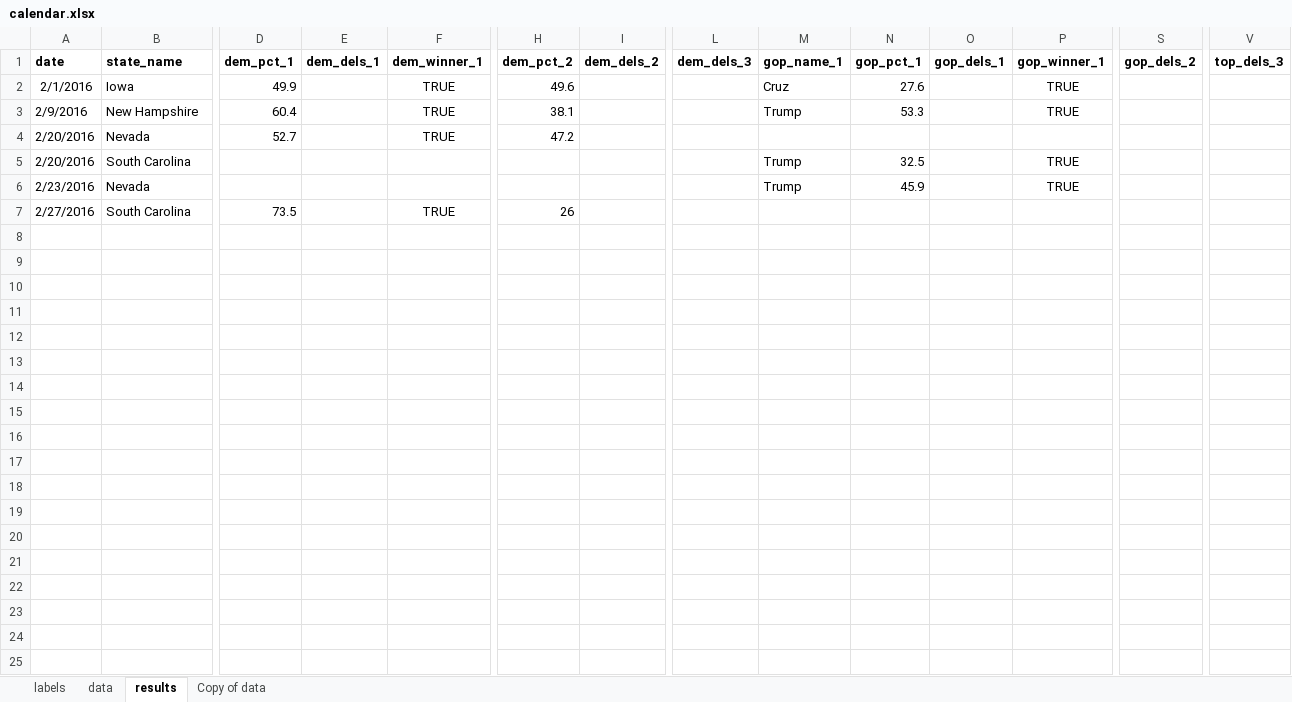
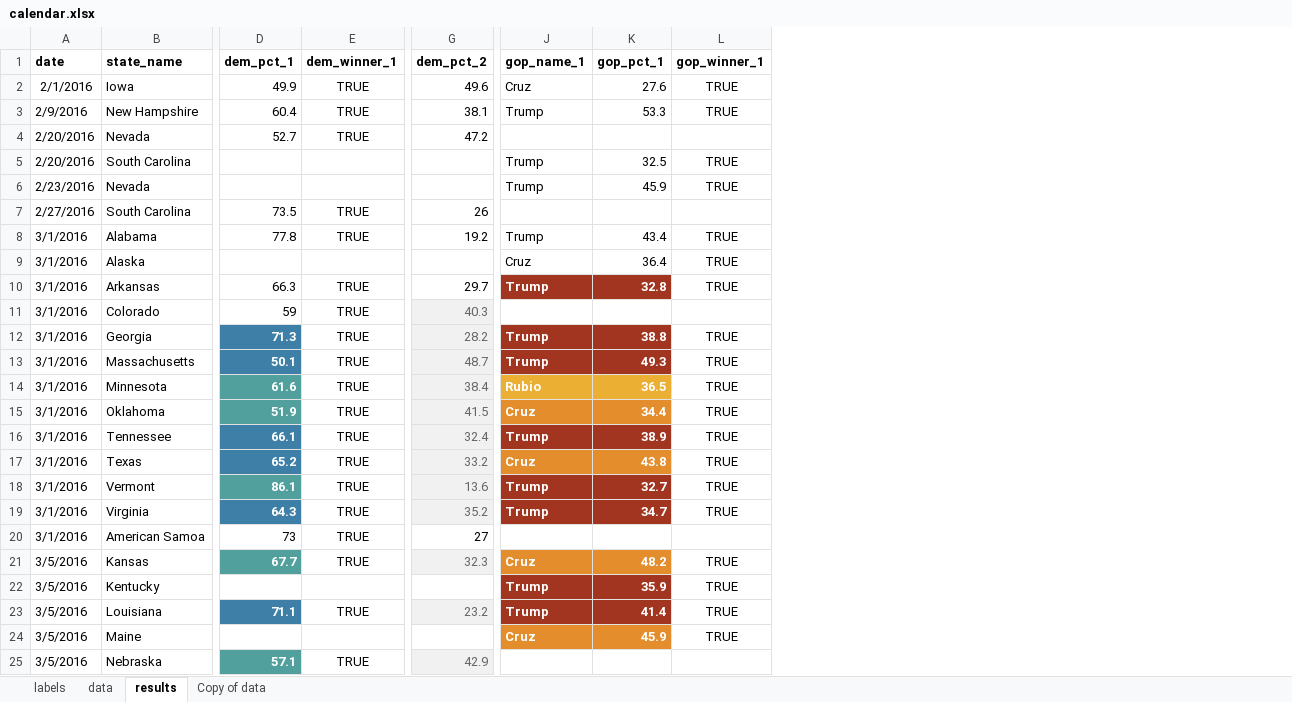
Before and after one commit to nprapps/elections16, an Excel workbook: data/calendar.xlsx, sheet results, drawn as a sheet; only a part is shown, gaps mark what is left out; values as stored, in another font and other column widths than the file's, no borders; charts and pictures not drawn; removed rows and columns are numbered as before the commit, all else as after; rows hold the shown columns only; the diff names each change by its address in the sheet, - before the commit and + after, or states it on an @@ line.

```diff
--- a/data/calendar.xlsx (sheet results)
+++ b/data/calendar.xlsx (sheet results)
-column E (dem_dels_1), empty
-column I (dem_dels_2), empty
-column L (dem_dels_3), empty
-column O (gop_dels_1), empty
-column S (gop_dels_2), empty
-column V (top_dels_3), empty
+row 8: 3/1/2016 | Alabama | 77.8 | TRUE | 19.2 | Trump | 43.4 | TRUE
+row 9: 3/1/2016 | Alaska |  |  |  | Cruz | 36.4 | TRUE
+row 10: 3/1/2016 | Arkansas | 66.3 | TRUE | 29.7 | Trump | 32.8 | TRUE
+row 11: 3/1/2016 | Colorado | 59 | TRUE | 40.3
+row 12: 3/1/2016 | Georgia | 71.3 | TRUE | 28.2 | Trump | 38.8 | TRUE
+row 13: 3/1/2016 | Massachusetts | 50.1 | TRUE | 48.7 | Trump | 49.3 | TRUE
+row 14: 3/1/2016 | Minnesota | 61.6 | TRUE | 38.4 | Rubio | 36.5 | TRUE
+row 15: 3/1/2016 | Oklahoma | 51.9 | TRUE | 41.5 | Cruz | 34.4 | TRUE
+row 16: 3/1/2016 | Tennessee | 66.1 | TRUE | 32.4 | Trump | 38.9 | TRUE
+row 17: 3/1/2016 | Texas | 65.2 | TRUE | 33.2 | Cruz | 43.8 | TRUE
+row 18: 3/1/2016 | Vermont | 86.1 | TRUE | 13.6 | Trump | 32.7 | TRUE
+row 19: 3/1/2016 | Virginia | 64.3 | TRUE | 35.2 | Trump | 34.7 | TRUE
+row 20: 3/1/2016 | American Samoa | 73 | TRUE | 27
+row 21: 3/5/2016 | Kansas | 67.7 | TRUE | 32.3 | Cruz | 48.2 | TRUE
+row 22: 3/5/2016 | Kentucky |  |  |  | Trump | 35.9 | TRUE
+row 23: 3/5/2016 | Louisiana | 71.1 | TRUE | 23.2 | Trump | 41.4 | TRUE
+row 24: 3/5/2016 | Maine |  |  |  | Cruz | 45.9 | TRUE
+row 25: 3/5/2016 | Nebraska | 57.1 | TRUE | 42.9
```
Also changed, not shown: sheet data, sheet labels, data/copy.xlsx.
